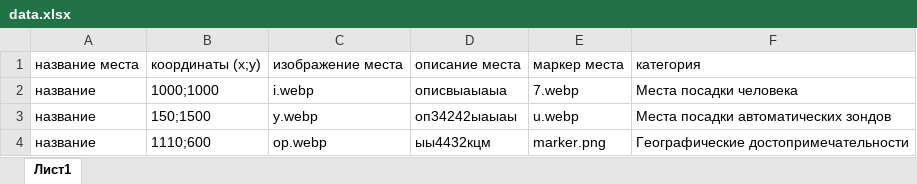
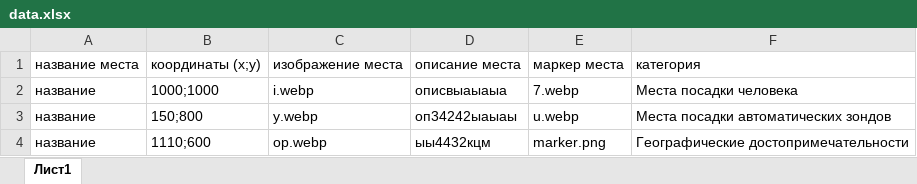
Before and after one commit to jjatzdda/mmff, an Excel workbook: data.xlsx, sheet Лист1, drawn as a sheet; values as stored, in another font and other column widths than the file's, no borders; the diff names each change by its address in the sheet, - before the commit and + after, or states it on an @@ line.

```diff
--- a/data.xlsx (sheet Лист1)
+++ b/data.xlsx (sheet Лист1)
-B3: 150;1500
+B3: 150;800
```
Also changed, not shown: 1 other file.
